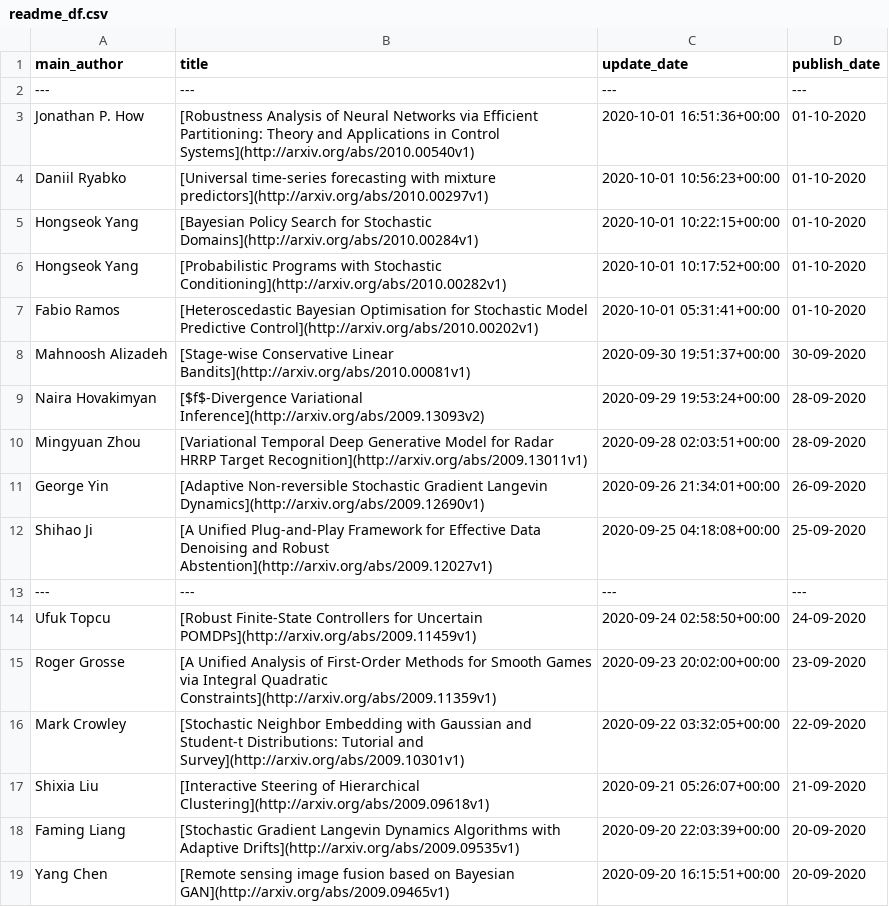
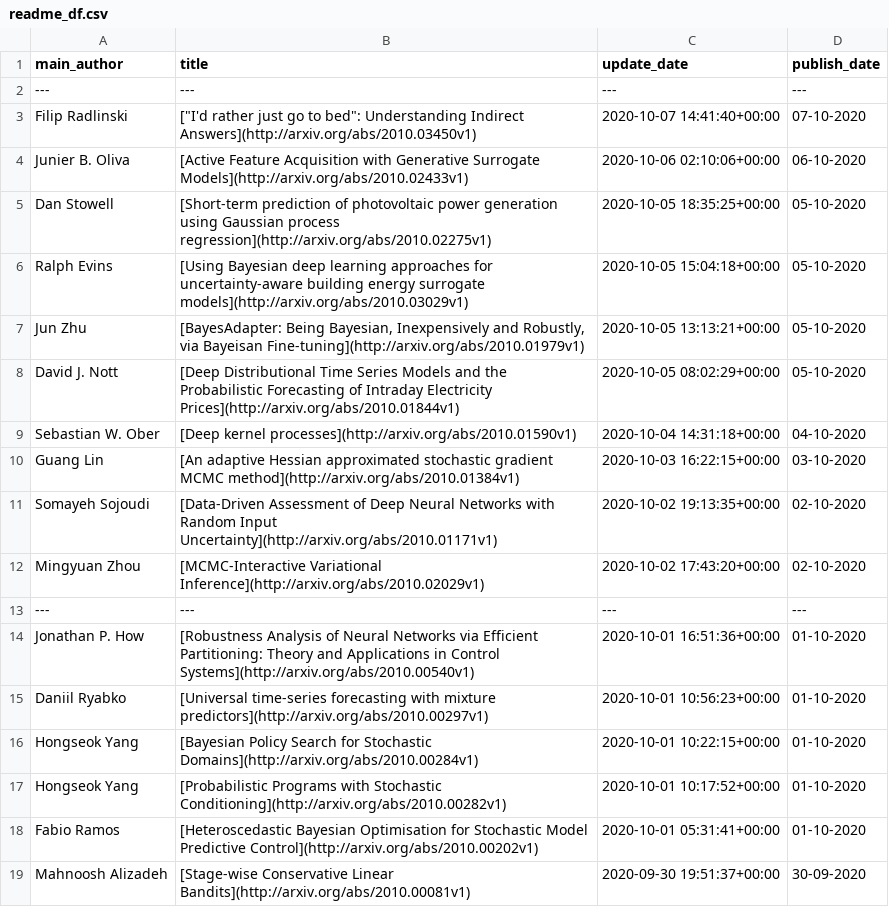
Before and after one commit to egstatsml/arxivsearch, a CSV file: mcmc/readme_df.csv, drawn as a sheet; only a part is shown; the shorter side is filled out with more unchanged rows.

```diff
--- a/mcmc/readme_df.csv
+++ b/mcmc/readme_df.csv
@@ -2,2 +2,13 @@ main_author|title|update_date|publish_date
 ---|---|---|---
+Filip Radlinski|"[""I'd rather just go to bed"": Understanding Indirect Answers](http://arxiv.org/abs/2010.03450v1)"|2020-10-07 14:41:40+00:00|07-10-2020
+Junier B. Oliva|[Active Feature Acquisition with Generative Surrogate Models](http://arxiv.org/abs/2010.02433v1)|2020-10-06 02:10:06+00:00|06-10-2020
+Dan Stowell|[Short-term prediction of photovoltaic power generation using Gaussian   process regression](http://arxiv.org/abs/2010.02275v1)|2020-10-05 18:35:25+00:00|05-10-2020
+Ralph Evins|[Using Bayesian deep learning approaches for uncertainty-aware building   energy surrogate models](http://arxiv.org/abs/2010.03029v1)|2020-10-05 15:04:18+00:00|05-10-2020
+Jun Zhu|[BayesAdapter: Being Bayesian, Inexpensively and Robustly, via Bayeisan   Fine-tuning](http://arxiv.org/abs/2010.01979v1)|2020-10-05 13:13:21+00:00|05-10-2020
+David J. Nott|[Deep Distributional Time Series Models and the Probabilistic Forecasting   of Intraday Electricity Prices](http://arxiv.org/abs/2010.01844v1)|2020-10-05 08:02:29+00:00|05-10-2020
+Sebastian W. Ober|[Deep kernel processes](http://arxiv.org/abs/2010.01590v1)|2020-10-04 14:31:18+00:00|04-10-2020
+Guang Lin|[An adaptive Hessian approximated stochastic gradient MCMC method](http://arxiv.org/abs/2010.01384v1)|2020-10-03 16:22:15+00:00|03-10-2020
+Somayeh Sojoudi|[Data-Driven Assessment of Deep Neural Networks with Random Input   Uncertainty](http://arxiv.org/abs/2010.01171v1)|2020-10-02 19:13:35+00:00|02-10-2020
+Mingyuan Zhou|[MCMC-Interactive Variational Inference](http://arxiv.org/abs/2010.02029v1)|2020-10-02 17:43:20+00:00|02-10-2020
+---|---|---|---
 Jonathan P. How|[Robustness Analysis of Neural Networks via Efficient Partitioning:   Theory and Applications in Control Systems](http://arxiv.org/abs/2010.00540v1)|2020-10-01 16:51:36+00:00|01-10-2020
```
Also changed, not shown: mcmc/new_df.csv, 5 other files.
